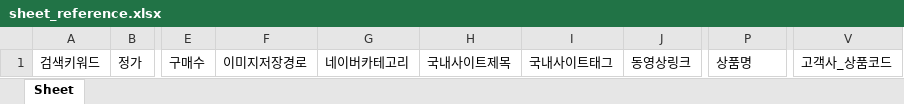
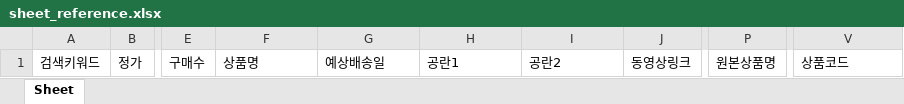
Before and after one commit to TomLee9903/TomLee9903, an Excel workbook: AliExpressShoppingCrawller/driver/sheet_reference.xlsx, sheet Sheet, drawn as a sheet; only a part is shown, gaps mark what is left out; values as stored, in another font and other column widths than the file's, no borders; the diff names each change by its address in the sheet, - before the commit and + after, or states it on an @@ line.

Commit message:
[AliExpress] 예상 배송일 데이터 추가 & 국내 배송 불가 상품 크롤링 x & Slide bar 체크 성능 개선

```diff
--- a/AliExpressShoppingCrawller/driver/sheet_reference.xlsx (sheet Sheet)
+++ b/AliExpressShoppingCrawller/driver/sheet_reference.xlsx (sheet Sheet)
-F1: 이미지저장경로
+F1: 상품명
-G1: 네이버카테고리
+G1: 예상배송일
-H1: 국내사이트제목
+H1: 공란1
-I1: 국내사이트태그
+I1: 공란2
-P1: 상품명
+P1: 원본상품명
-V1: 고객사_상품코드
+V1: 상품코드
```
Also changed, not shown: 2 other files.
